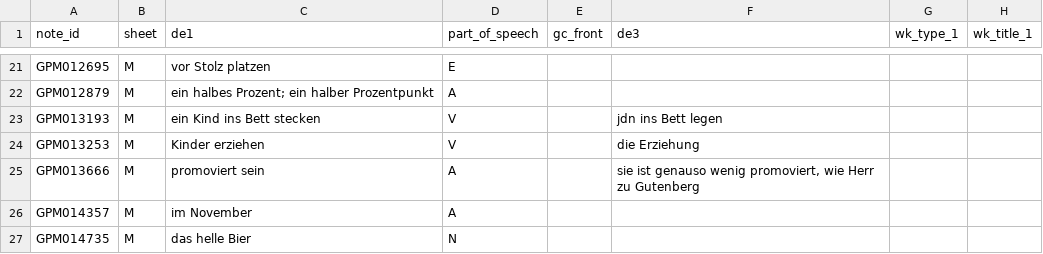
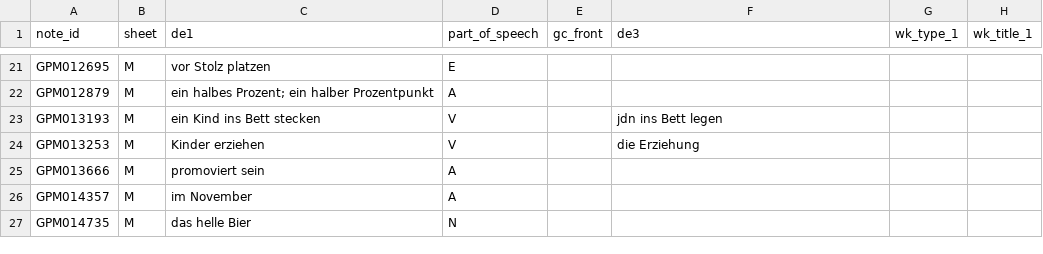
Before and after one commit to ghrgriner/advanced-german-phrases-etal, a TSV file: output/german_phrases_etal.tsv, drawn as a sheet; only a part is shown, gaps mark what is left out; the diff covers the shown part only; the diff names each change by its address in the sheet, - before the commit and + after, or states it on an @@ line.

```diff
--- a/output/german_phrases_etal.tsv
+++ b/output/german_phrases_etal.tsv
-F25 (de3): sie ist genauso wenig promoviert, wie Herr zu Gutenberg
+F25 (de3): (empty)
```
Also changed, not shown: 7 added rows, 4 removed rows and 17 edited cells elsewhere in this file.
